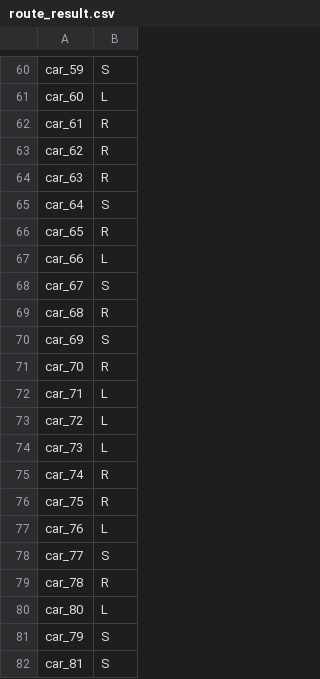
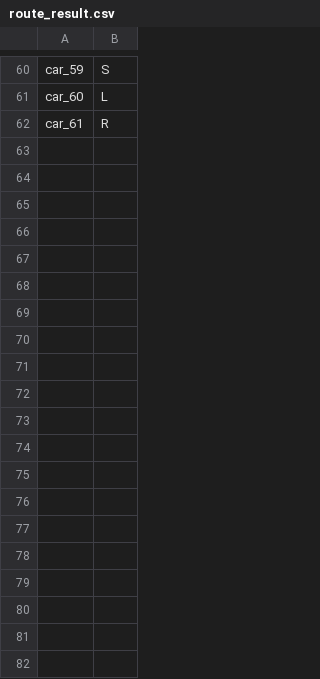
Before and after one commit to IChihWang/Routing, a CSV file: MiniVnet_cpp/result/route_result.csv, drawn as a sheet; only a part is shown, gaps mark what is left out; the diff covers the shown part only; the diff names each change by its address in the sheet, - before the commit and + after, or states it on an @@ line.

```diff
--- a/MiniVnet_cpp/result/route_result.csv
+++ b/MiniVnet_cpp/result/route_result.csv
-row 63: car_62 | R
-row 64: car_63 | R
-row 65: car_64 | S
-row 66: car_65 | R
-row 67: car_66 | L
-row 68: car_67 | S
-row 69: car_68 | R
-row 70: car_69 | S
-row 71: car_70 | R
-row 72: car_71 | L
-row 73: car_72 | L
-row 74: car_73 | L
-row 75: car_74 | R
-row 76: car_75 | R
-row 77: car_76 | L
-row 78: car_77 | S
-row 79: car_78 | R
-row 80: car_80 | L
-row 81: car_79 | S
-row 82: car_81 | S
```
Also changed, not shown: 13 removed rows elsewhere in this file, SUMO_env/result/result.csv, 9 other files.
